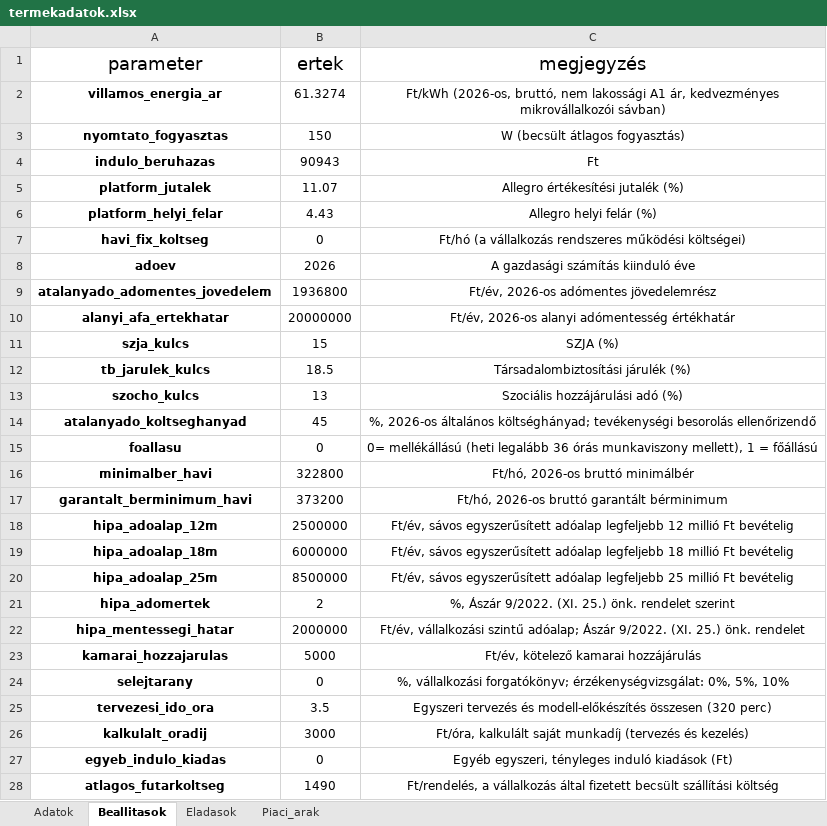
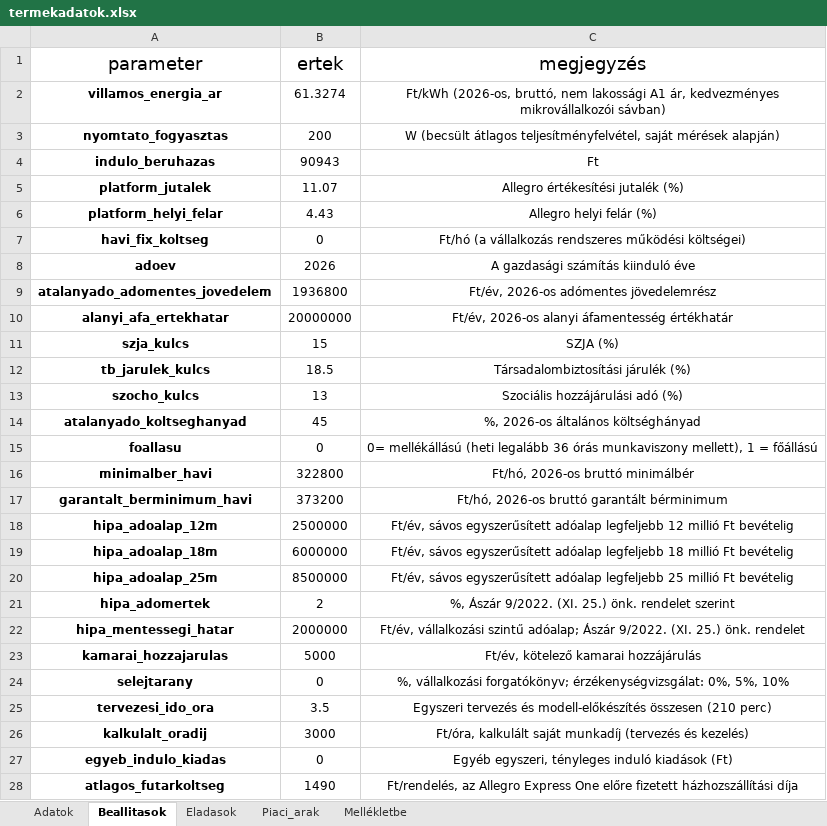
Before and after one commit to csadrienn93/koltseg_kalkulator, an Excel workbook: adatok/termekadatok.xlsx, sheet Beallitasok, drawn as a sheet; values as stored, in another font and other column widths than the file's, no borders; the diff names each change by its address in the sheet, - before the commit and + after, or states it on an @@ line.

```diff
--- a/adatok/termekadatok.xlsx (sheet Beallitasok)
+++ b/adatok/termekadatok.xlsx (sheet Beallitasok)
+sheet tab: Mellékletbe
-B3 (ertek): 150
+B3 (ertek): 200
-C3 (megjegyzés): …(becsült átlagos fogyasztás)
+C3 (megjegyzés): …(becsült átlagos teljesítményfelvétel, saját mérések alapján)
-C10 (megjegyzés): Ft/év, 2026-os alanyi adómentesség értékhatár
+C10 (megjegyzés): Ft/év, 2026-os alanyi áfamentesség értékhatár
-C14 (megjegyzés): …2026-os általános költséghányad; tevékenységi besorolás ellenőrizendő
+C14 (megjegyzés): …2026-os általános költséghányad
-C25 (megjegyzés): …modell-előkészítés összesen (320 perc)
+C25 (megjegyzés): …modell-előkészítés összesen (210 perc)
-C28 (megjegyzés): Ft/rendelés, a vállalkozás által fizetett becsült szállítási költség
+C28 (megjegyzés): Ft/rendelés, az Allegro Express One előre fizetett házhozszállítási díja
```
Also changed, not shown: 2 other files.
